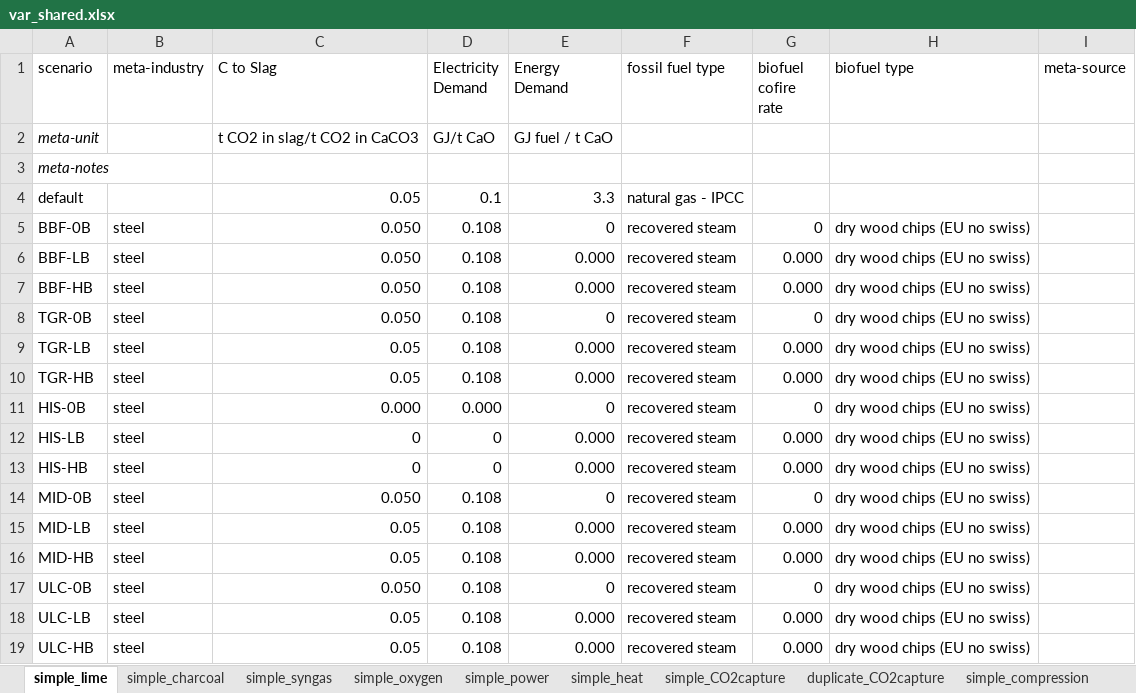
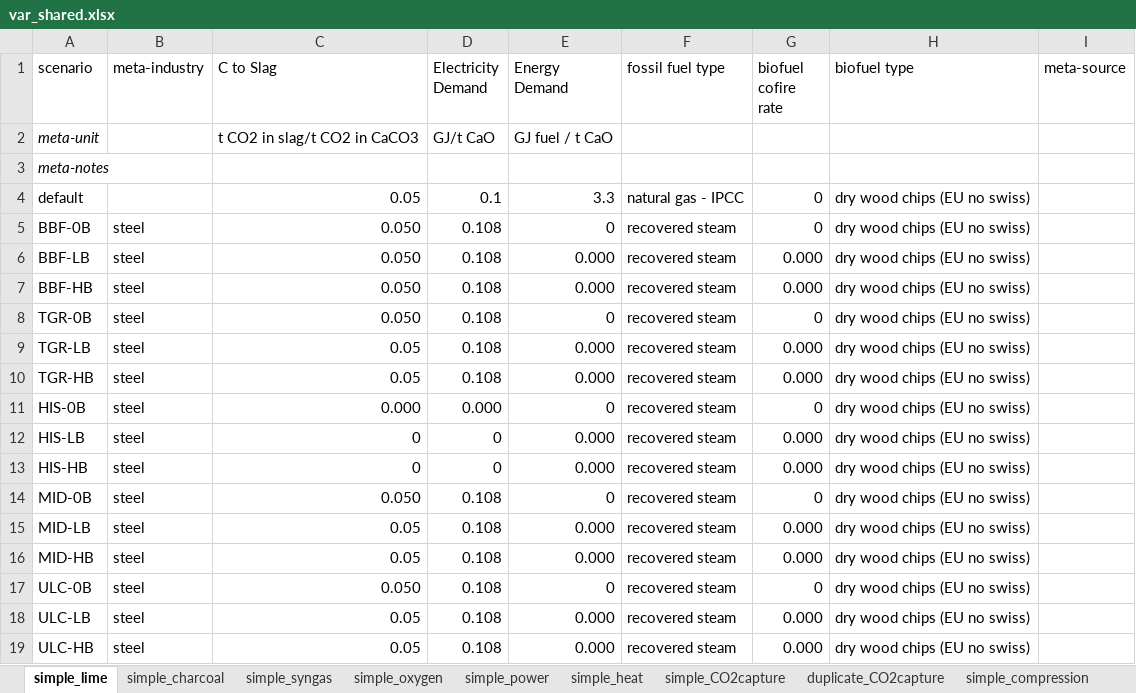
Before and after one commit to concoctions/BlackBlox, an Excel workbook: scenarios-examples/not ready/steel_raw/data/units/var_shared.xlsx, sheet simple_lime, drawn as a sheet; values as stored, in another font and other column widths than the file's, no borders; the diff names each change by its address in the sheet, - before the commit and + after, or states it on an @@ line.

```diff
--- a/scenarios-examples/not ready/steel_raw/data/units/var_shared.xlsx (sheet simple_lime)
+++ b/scenarios-examples/not ready/steel_raw/data/units/var_shared.xlsx (sheet simple_lime)
-G4 (biofuel cofire rate): (empty)
+G4 (biofuel cofire rate): 0
-H4 (biofuel type): (empty)
+H4 (biofuel type): dry wood chips (EU no swiss)
```
Also changed, not shown: scenarios-examples/not ready/steel_raw/data/units/var_steel.xlsx, 2 other files.
